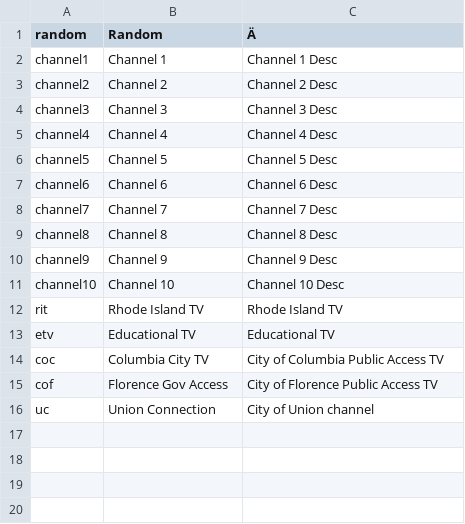
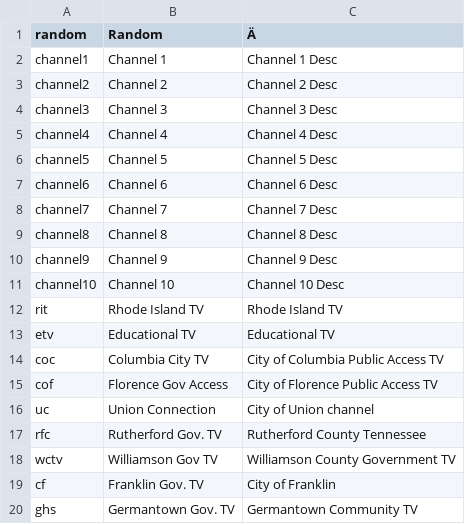
Before and after one commit to jscott1989/public-access-2, a CSV file: Assets/Resources/Stations.csv, drawn as a sheet.

Commit message:
changed station.csv

```diff
--- a/Assets/Resources/Stations.csv
+++ b/Assets/Resources/Stations.csv
@@ -16 +16,5 @@ cof,Florence Gov Access,City of Florence Public Access TV
 uc,Union Connection,City of Union channel
+rfc,Rutherford Gov. TV,Rutherford County Tennessee
+wctv,Williamson Gov TV,Williamson County Government TV
+cf,Franklin Gov. TV,City of Franklin
+ghs,Germantown Gov. TV,Germantown Community TV
```
Also changed, not shown: 4 other files.
